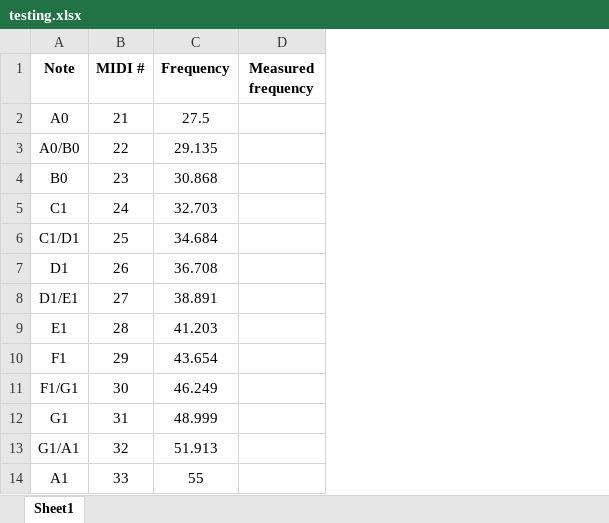
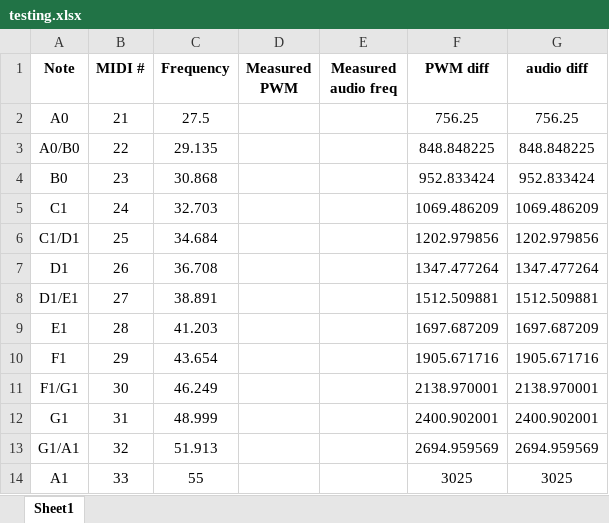
Before and after one commit to AleksaHeler/Steppatron, an Excel workbook: docs/testing.xlsx, sheet Sheet1, drawn as a sheet; only a part is shown; values as stored, in another font and other column widths than the file's, no borders; removed rows and columns are numbered as before the commit, all else as after; the diff names each change by its address in the sheet, - before the commit and + after, or states it on an @@ line.

Commit message:
Update testing.xlsx

```diff
--- a/docs/testing.xlsx (sheet Sheet1)
+++ b/docs/testing.xlsx (sheet Sheet1)
-column D (Measured frequency), empty
+column D (Measured PWM), empty
+column E (Measured audio freq), empty
+column F (PWM diff), rows 2-14: 756.25 | 848.848225 | 952.833424 | 1069.486209 | 1202.979856 | 1347.477264 | 1512.509881 | 1697.687209 | 1905.671716 | 2138.970001 | 2400.902001 | 2694.959569 | 3025
+column G (audio diff), rows 2-14: 756.25 | 848.848225 | 952.833424 | 1069.486209 | 1202.979856 | 1347.477264 | 1512.509881 | 1697.687209 | 1905.671716 | 2138.970001 | 2400.902001 | 2694.959569 | 3025
```
